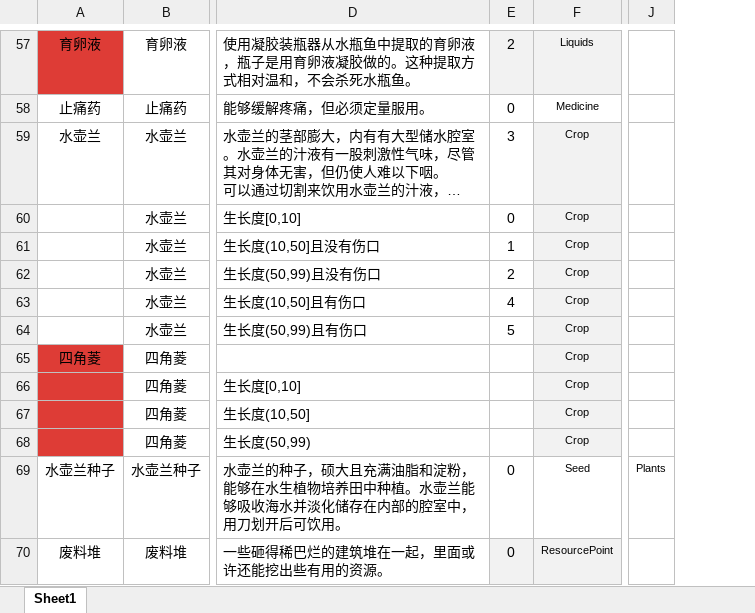
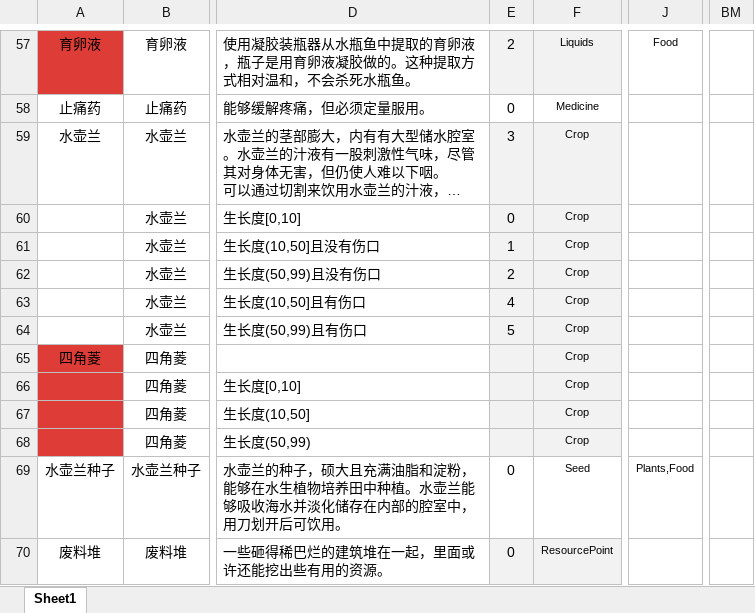
Before and after one commit to Cindyxj1011001101/WindowsSurvival, an Excel workbook: Assets/StreamingAssets/Excel/CardConfig.xlsx, sheet Sheet1, drawn as a sheet; only a part is shown, gaps mark what is left out; long unchanged cells end in …; values as stored, in another font and other column widths than the file's, no borders; removed rows and columns are numbered as before the commit, all else as after; the diff covers the shown part only; the diff names each change by its address in the sheet, - before the commit and + after, or states it on an @@ line.

```diff
--- a/Assets/StreamingAssets/Excel/CardConfig.xlsx (sheet Sheet1)
+++ b/Assets/StreamingAssets/Excel/CardConfig.xlsx (sheet Sheet1)
-column J, row 69: Plants
+column J, rows 57-69: Food |  |  |  |  |  |  |  |  |  |  |  | Plants,Food
+column BM, empty
-E59:E68 fill: none
+E59:E68 fill: #F2F2F2
```
Also changed, not shown: 4 added rows, 2 edited cells and cell formats elsewhere in this sheet, 4 other files.
